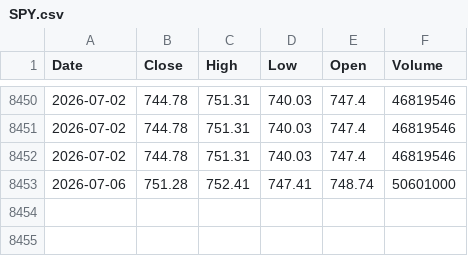
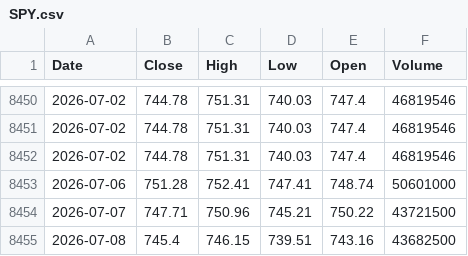
Before and after one commit to kittycapital/sentiment-dashboard, a CSV file: data/SPY.csv, drawn as a sheet; only a part is shown, gaps mark what is left out; the diff names each change by its address in the sheet, - before the commit and + after, or states it on an @@ line.

```diff
--- a/data/SPY.csv
+++ b/data/SPY.csv
+row 8454: 2026-07-07 | 747.71 | 750.96 | 745.21 | 750.22 | 43721500
+row 8455: 2026-07-08 | 745.4 | 746.15 | 739.51 | 743.16 | 43682500
```
Also changed, not shown: 2 other files.
